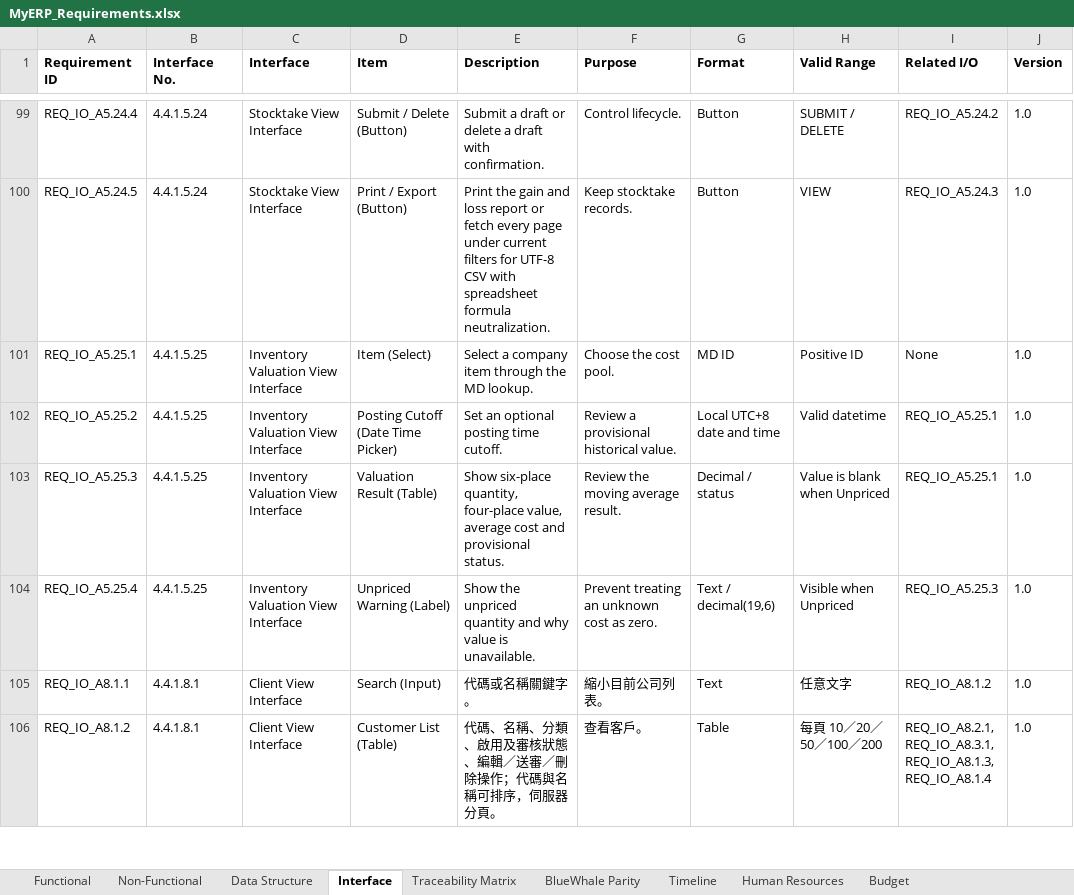
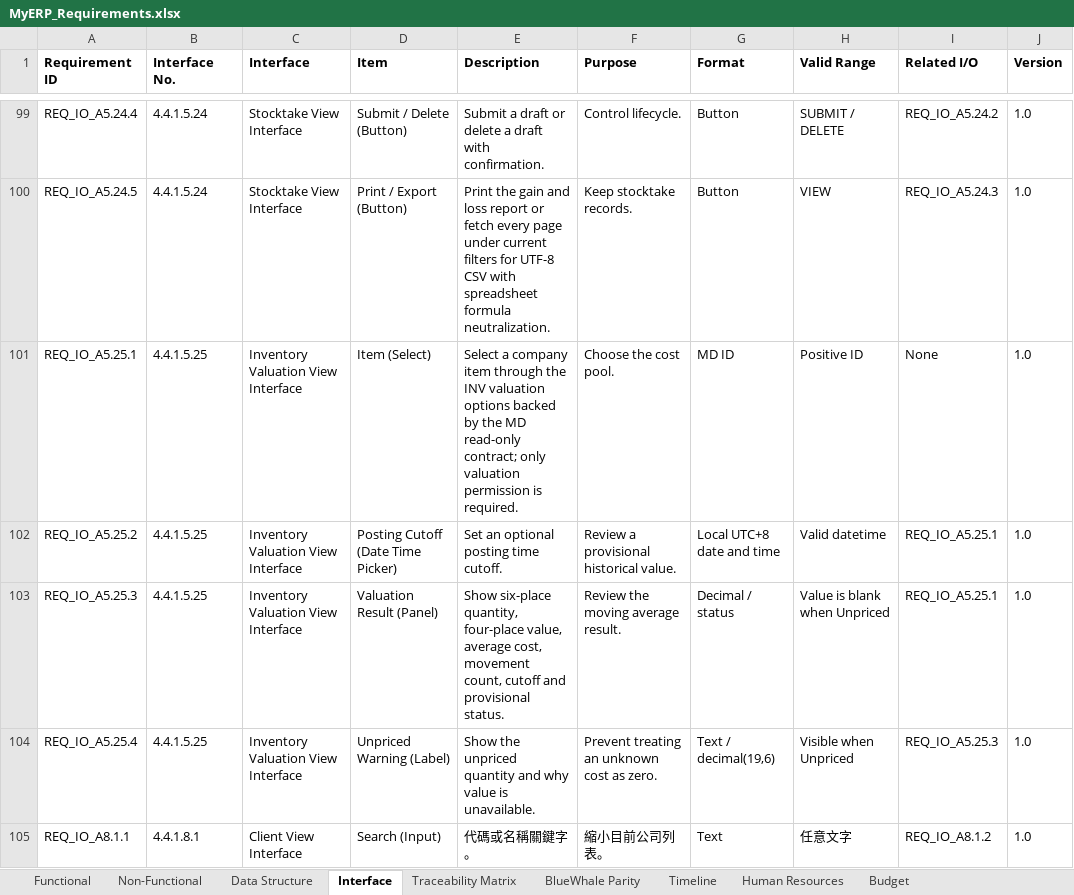
Before and after one commit to snowwhite10/MyERP, an Excel workbook: docs/99-output/MyERP_Requirements.xlsx, sheet Interface, drawn as a sheet; only a part is shown, gaps mark what is left out; the shorter side is filled out with more unchanged rows; values as stored, in another font and other column widths than the file's, no borders; the diff names each change by its address in the sheet, - before the commit and + after, or states it on an @@ line.

Commit message:
feat(inv): add authorized provisional valuation view

```diff
--- a/docs/99-output/MyERP_Requirements.xlsx (sheet Interface)
+++ b/docs/99-output/MyERP_Requirements.xlsx (sheet Interface)
-E101 (Description): …through the MD lookup.
+E101 (Description): …through the INV valuation options backed by the MD read-only contract; only valuation permission is required.
-D103 (Item): Valuation Result (Table)
+D103 (Item): Valuation Result (Panel)
-E103 (Description): …value, average cost and provisional…
+E103 (Description): …value, average cost, movement count, cutoff and provisional…
```
Also changed, not shown: 30 other files.
